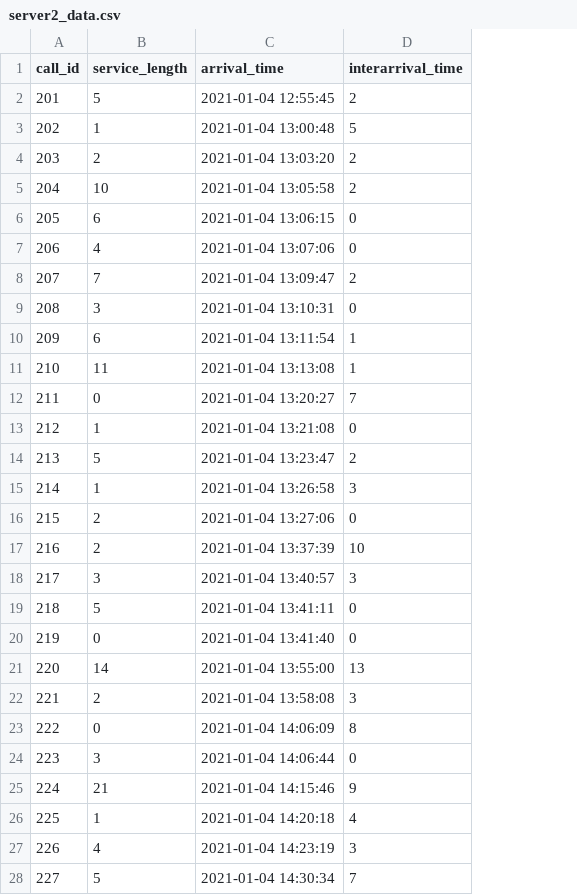
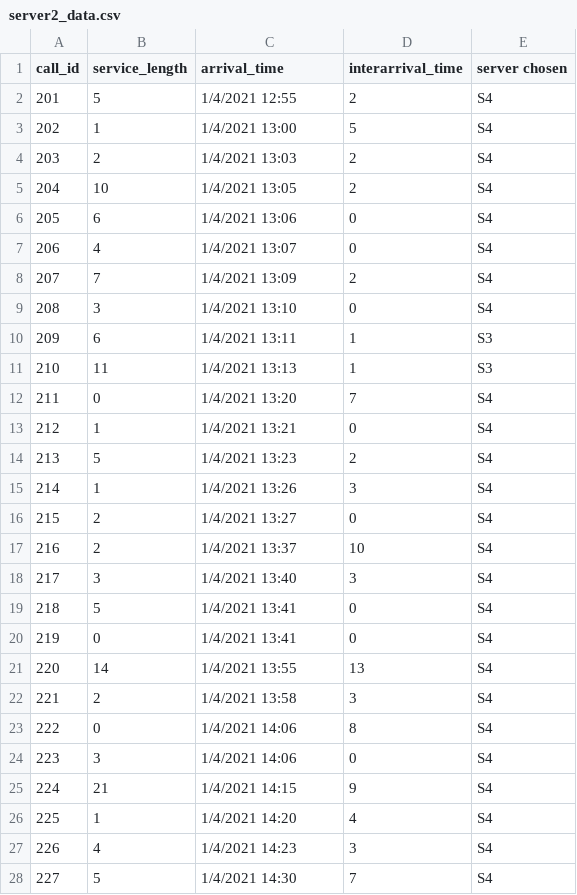
Before and after one commit to singla007/call_center_simulation, a CSV file: main_code/processed_data/server2_data.csv, drawn as a sheet; only a part is shown; the diff covers the shown part only; the diff names each change by its address in the sheet, - before the commit and + after, or states it on an @@ line.

```diff
--- a/main_code/processed_data/server2_data.csv
+++ b/main_code/processed_data/server2_data.csv
+column E (server chosen), rows 2-28: S4 | S4 | S4 | S4 | S4 | S4 | S4 | S4 | S3 | S3 | S4 | S4 | S4 | S4 | S4 | S4 | S4 | S4 | S4 | S4 | S4 | S4 | S4 | S4 | S4 | S4 | S4
-C2 (arrival_time): 2021-01-04 12:55:45
+C2 (arrival_time): 1/4/2021 12:55
-C3 (arrival_time): 2021-01-04 13:00:48
+C3 (arrival_time): 1/4/2021 13:00
-C4 (arrival_time): 2021-01-04 13:03:20
+C4 (arrival_time): 1/4/2021 13:03
-C5 (arrival_time): 2021-01-04 13:05:58
+C5 (arrival_time): 1/4/2021 13:05
-C6 (arrival_time): 2021-01-04 13:06:15
+C6 (arrival_time): 1/4/2021 13:06
-C7 (arrival_time): 2021-01-04 13:07:06
+C7 (arrival_time): 1/4/2021 13:07
-C8 (arrival_time): 2021-01-04 13:09:47
+C8 (arrival_time): 1/4/2021 13:09
-C9 (arrival_time): 2021-01-04 13:10:31
+C9 (arrival_time): 1/4/2021 13:10
-C10 (arrival_time): 2021-01-04 13:11:54
+C10 (arrival_time): 1/4/2021 13:11
-C11 (arrival_time): 2021-01-04 13:13:08
+C11 (arrival_time): 1/4/2021 13:13
-C12 (arrival_time): 2021-01-04 13:20:27
+C12 (arrival_time): 1/4/2021 13:20
-C13 (arrival_time): 2021-01-04 13:21:08
+C13 (arrival_time): 1/4/2021 13:21
-C14 (arrival_time): 2021-01-04 13:23:47
+C14 (arrival_time): 1/4/2021 13:23
-C15 (arrival_time): 2021-01-04 13:26:58
+C15 (arrival_time): 1/4/2021 13:26
-C16 (arrival_time): 2021-01-04 13:27:06
+C16 (arrival_time): 1/4/2021 13:27
-C17 (arrival_time): 2021-01-04 13:37:39
+C17 (arrival_time): 1/4/2021 13:37
-C18 (arrival_time): 2021-01-04 13:40:57
+C18 (arrival_time): 1/4/2021 13:40
-C19 (arrival_time): 2021-01-04 13:41:11
+C19 (arrival_time): 1/4/2021 13:41
-C20 (arrival_time): 2021-01-04 13:41:40
+C20 (arrival_time): 1/4/2021 13:41
-C21 (arrival_time): 2021-01-04 13:55:00
+C21 (arrival_time): 1/4/2021 13:55
-C22 (arrival_time): 2021-01-04 13:58:08
+C22 (arrival_time): 1/4/2021 13:58
-C23 (arrival_time): 2021-01-04 14:06:09
+C23 (arrival_time): 1/4/2021 14:06
-C24 (arrival_time): 2021-01-04 14:06:44
+C24 (arrival_time): 1/4/2021 14:06
-C25 (arrival_time): 2021-01-04 14:15:46
+C25 (arrival_time): 1/4/2021 14:15
-C26 (arrival_time): 2021-01-04 14:20:18
+C26 (arrival_time): 1/4/2021 14:20
-C27 (arrival_time): 2021-01-04 14:23:19
+C27 (arrival_time): 1/4/2021 14:23
-C28 (arrival_time): 2021-01-04 14:30:34
+C28 (arrival_time): 1/4/2021 14:30
```
Also changed, not shown: 123 edited cells elsewhere in this file, 1 other file.
